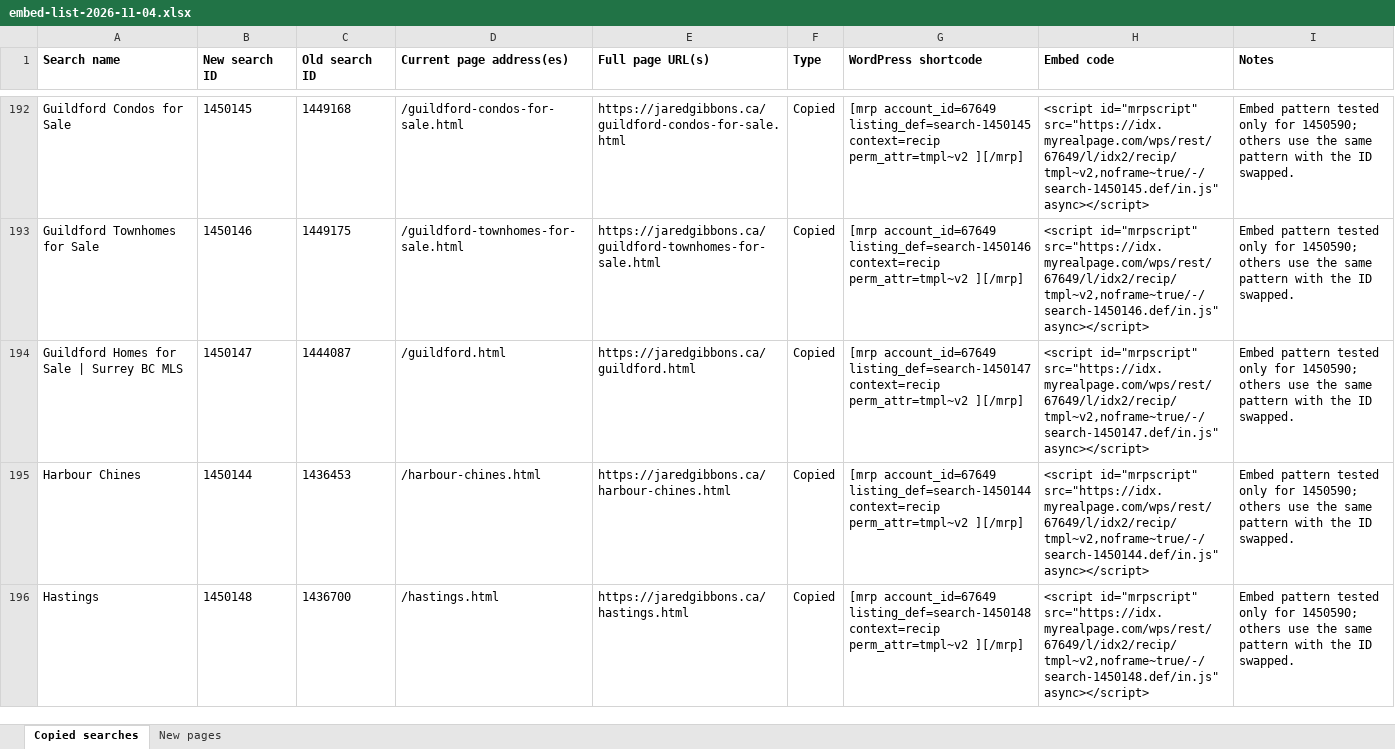
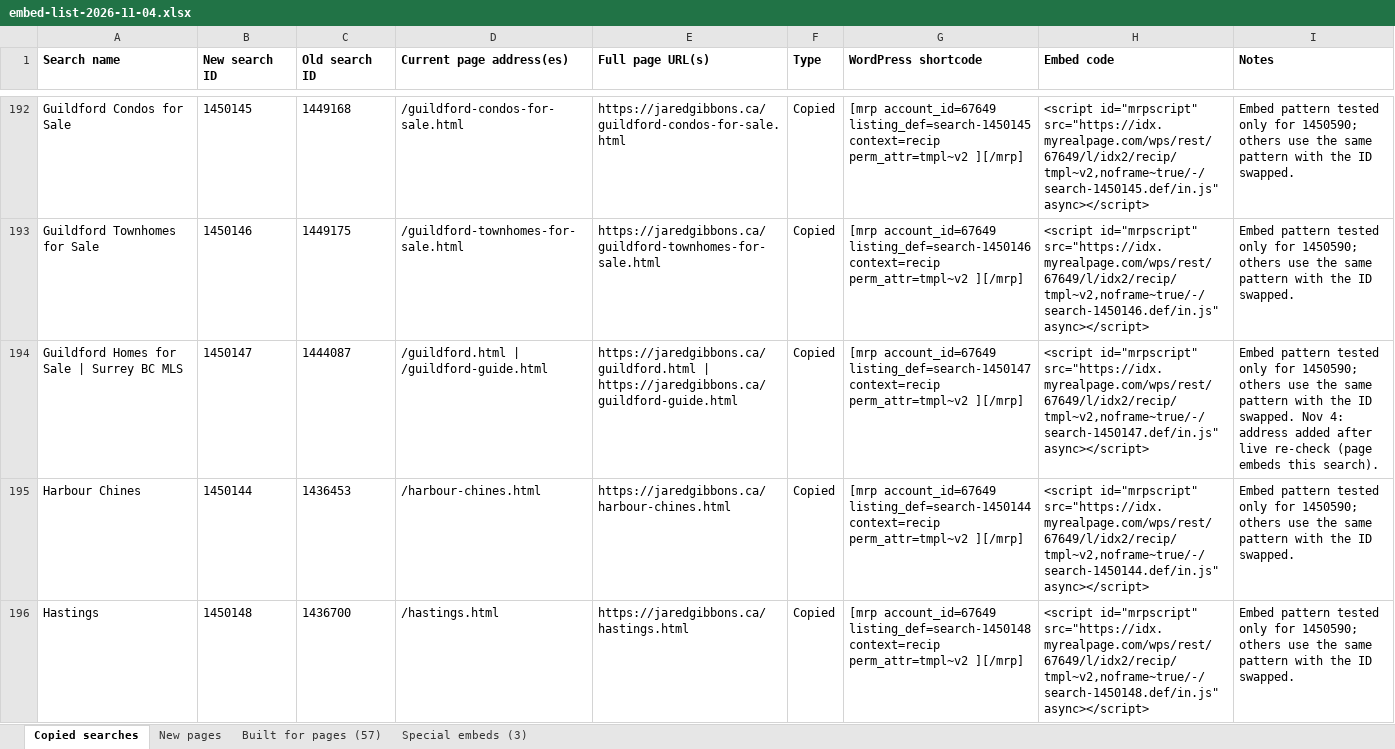
Before and after one commit to jaredgibbons-ai/jaredgibbons-ca, an Excel workbook: docs/review/idx/embed-list-2026-11-04.xlsx, sheet Copied searches, drawn as a sheet; only a part is shown, gaps mark what is left out; values as stored, in another font and other column widths than the file's, no borders; the diff covers the shown part only; the diff names each change by its address in the sheet, - before the commit and + after, or states it on an @@ line.

```diff
--- a/docs/review/idx/embed-list-2026-11-04.xlsx (sheet Copied searches)
+++ b/docs/review/idx/embed-list-2026-11-04.xlsx (sheet Copied searches)
+sheet tab: Built for pages (57)
+sheet tab: Special embeds (3)
-D194 (Current page address(es)): /guildford.html
+D194 (Current page address(es)): /guildford.html | /guildford-guide.html
-E194 (Full page URL(s)): https://jaredgibbons.ca/guildford.html
+E194 (Full page URL(s)): https://jaredgibbons.ca/guildford.html | https://jaredgibbons.ca/guildford-guide.html
-I194 (Notes): …ID swapped.
+I194 (Notes): …ID swapped. Nov 4: address added after live re-check (page embeds this search).
```
Also changed, not shown: 27 edited cells elsewhere in this sheet, 7 other files.
